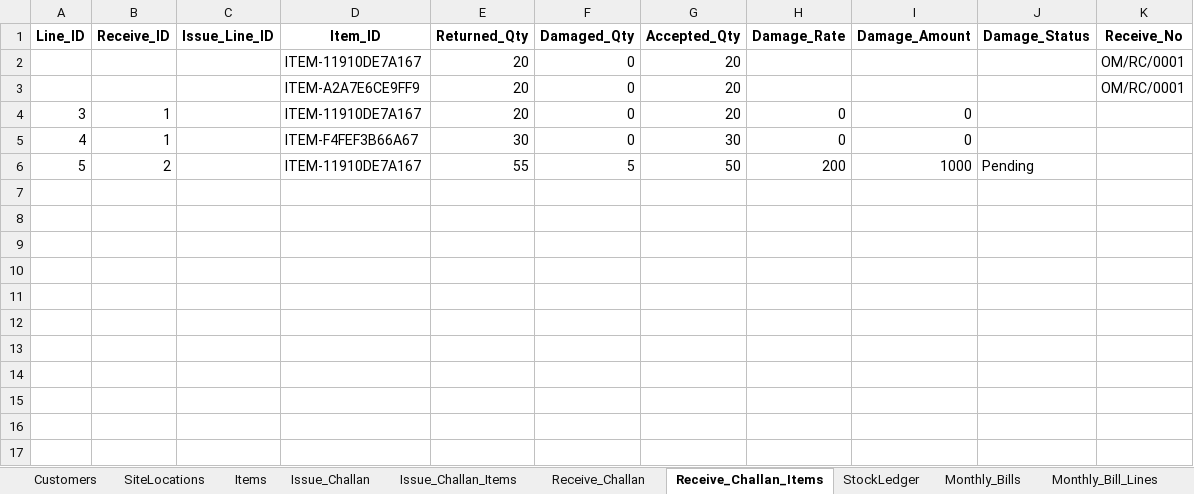
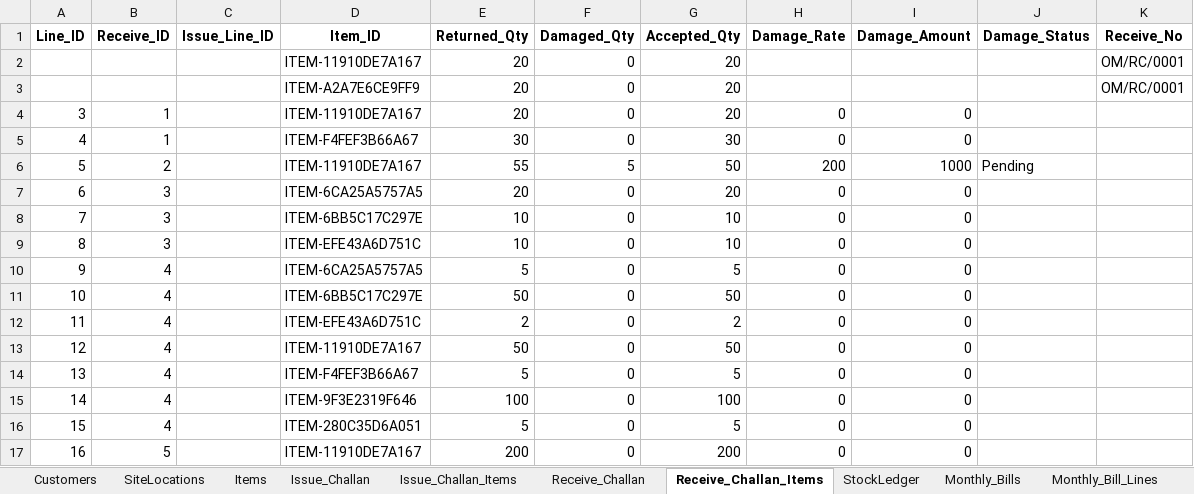
Before and after one commit to Mohammad-Patel/OM_ENTERPRISE_ERP, an Excel workbook: data/om_enterprise.xlsx, sheet Receive_Challan_Items, drawn as a sheet; values as stored, in another font and other column widths than the file's, no borders; the diff names each change by its address in the sheet, - before the commit and + after, or states it on an @@ line.

```diff
--- a/data/om_enterprise.xlsx (sheet Receive_Challan_Items)
+++ b/data/om_enterprise.xlsx (sheet Receive_Challan_Items)
+row 7: 6 | 3 |  | ITEM-6CA25A5757A5 | 20 | 0 | 20 | 0 | 0
+row 8: 7 | 3 |  | ITEM-6BB5C17C297E | 10 | 0 | 10 | 0 | 0
+row 9: 8 | 3 |  | ITEM-EFE43A6D751C | 10 | 0 | 10 | 0 | 0
+row 10: 9 | 4 |  | ITEM-6CA25A5757A5 | 5 | 0 | 5 | 0 | 0
+row 11: 10 | 4 |  | ITEM-6BB5C17C297E | 50 | 0 | 50 | 0 | 0
+row 12: 11 | 4 |  | ITEM-EFE43A6D751C | 2 | 0 | 2 | 0 | 0
+row 13: 12 | 4 |  | ITEM-11910DE7A167 | 50 | 0 | 50 | 0 | 0
+row 14: 13 | 4 |  | ITEM-F4FEF3B66A67 | 5 | 0 | 5 | 0 | 0
+row 15: 14 | 4 |  | ITEM-9F3E2319F646 | 100 | 0 | 100 | 0 | 0
+row 16: 15 | 4 |  | ITEM-280C35D6A051 | 5 | 0 | 5 | 0 | 0
+row 17: 16 | 5 |  | ITEM-11910DE7A167 | 200 | 0 | 200 | 0 | 0
```
Also changed, not shown: sheet Audit_Log, sheet Issue_Challan, sheet Monthly_Bills, sheet Damage_Charges, sheet Issue_Challan_Items, sheet Receive_Challan, 4 more sheets, 22 other files.
